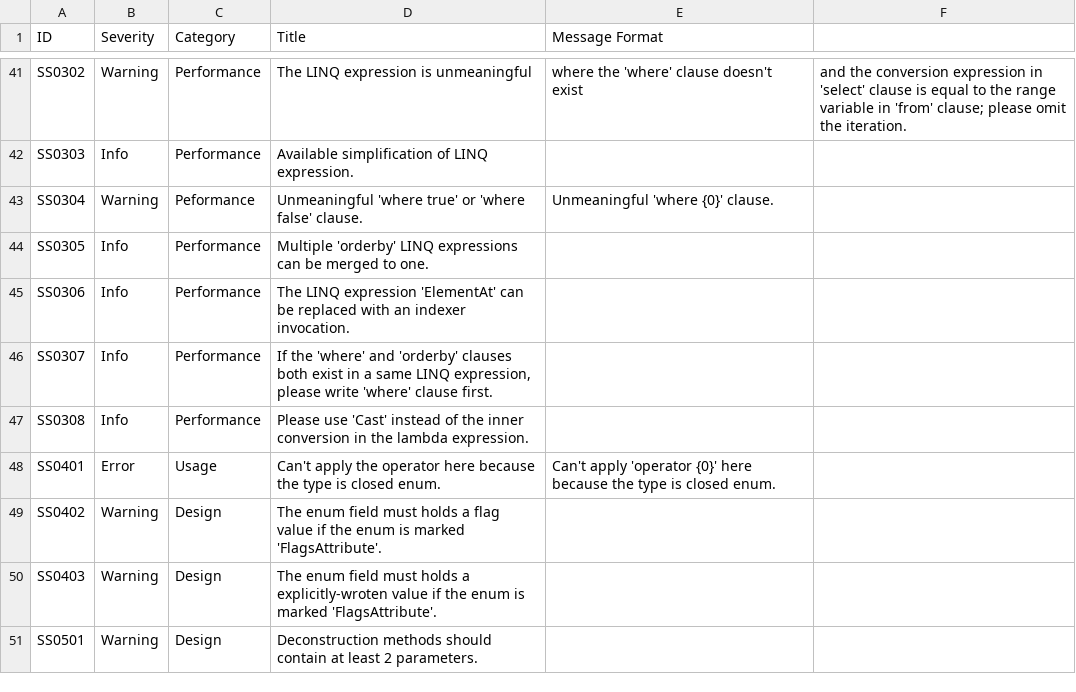
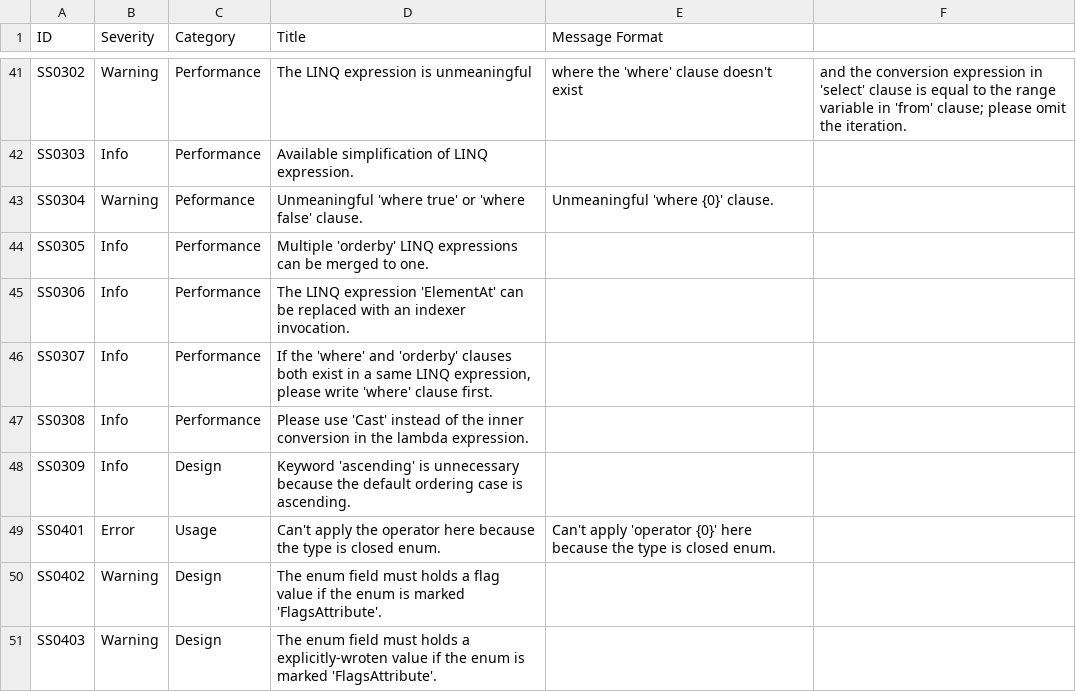
Before and after one commit to KyouyamaKazusa0805/Sudoku, a CSV file: src/Sudoku.Diagnostics.CodeAnalysis/Sudoku.Diagnostics.CodeAnalysis/DiagnosticResults.csv, drawn as a sheet; only a part is shown, gaps mark what is left out; the shorter side is filled out with more unchanged rows.

```diff
--- a/src/Sudoku.Diagnostics.CodeAnalysis/Sudoku.Diagnostics.CodeAnalysis/DiagnosticResults.csv
+++ b/src/Sudoku.Diagnostics.CodeAnalysis/Sudoku.Diagnostics.CodeAnalysis/DiagnosticResults.csv
@@ -47,2 +47,3 @@ SS0307,Info,Performance,"If the 'where' and 'orderby' clauses both exist in a sa
 SS0308,Info,Performance,Please use 'Cast' instead of the inner conversion in the lambda expression.,
+SS0309,Info,Design,Keyword 'ascending' is unnecessary because the default ordering case is ascending.,
 SS0401,Error,Usage,Can't apply the operator here because the type is closed enum.,Can't apply 'operator {0}' here because the type is closed enum.
```
Also changed, not shown: 4 other files.
